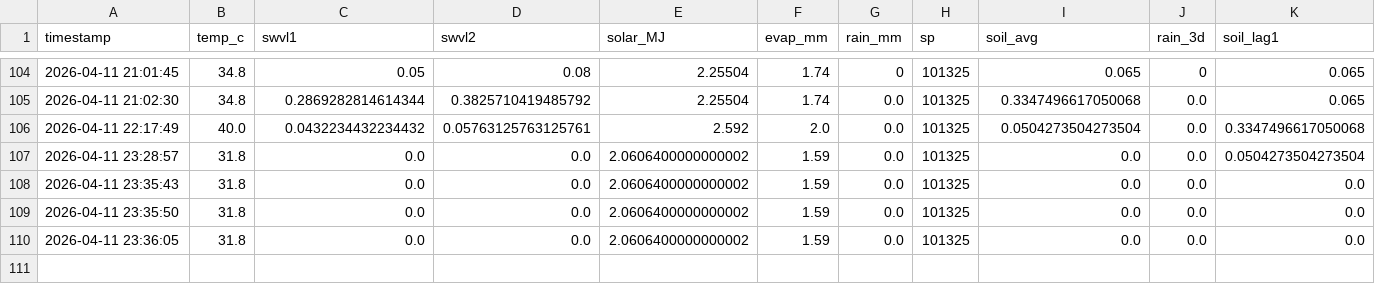
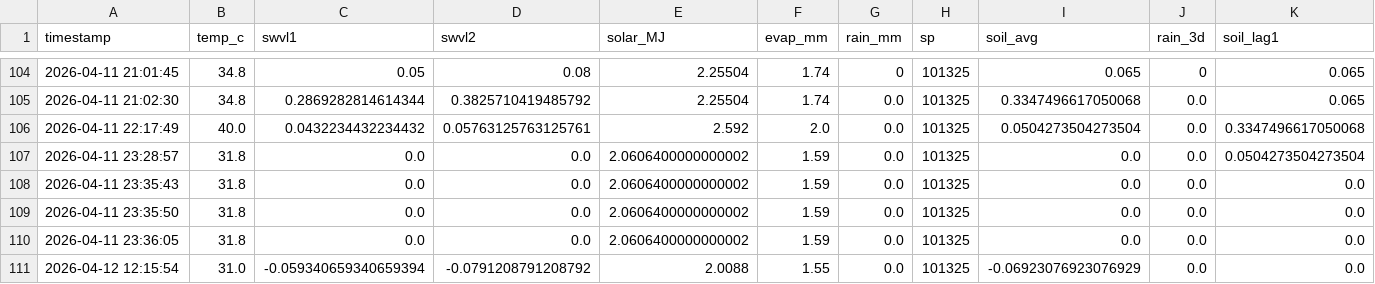
Before and after one commit to anngeorge12/SmartIrrigationSystem, a CSV file: irrigation_dataset.csv, drawn as a sheet; only a part is shown, gaps mark what is left out; rows hold the shown columns only; the diff names each change by its address in the sheet, - before the commit and + after, or states it on an @@ line.

```diff
--- a/irrigation_dataset.csv
+++ b/irrigation_dataset.csv
+row 111: 2026-04-12 12:15:54 | 31.0 | -0.059340659340659394 | -0.0791208791208792 | 2.0088 | 1.55 | 0.0 | 101325 | -0.06923076923076929 | 0.0 | 0.0
```
Also changed, not shown: 3 other files.
